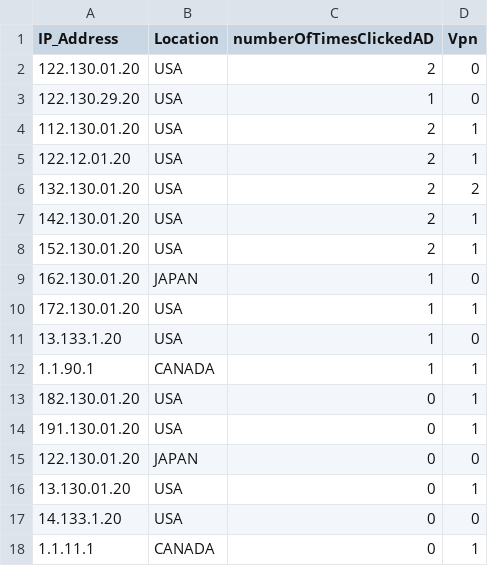
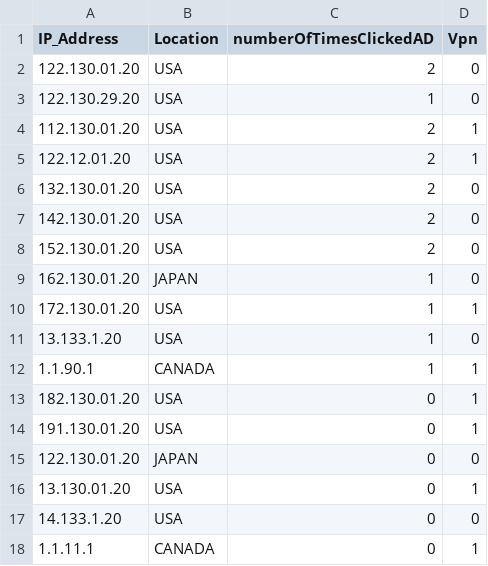
Before and after one commit to alec202/IsolationForestProjectCIS457, a CSV file: inputDataForTraining.csv, drawn as a sheet.

Commit message:
Changed vpn values to be 0 or 1

```diff
--- a/inputDataForTraining.csv
+++ b/inputDataForTraining.csv
@@ -5,5 +5,5 @@ IP_Address,Location,numberOfTimesClickedAD,Vpn
 122.12.01.20,USA,2,1
-132.130.01.20,USA,2,2
-142.130.01.20,USA,2,1
-152.130.01.20,USA,2,1
+132.130.01.20,USA,2,0
+142.130.01.20,USA,2,0
+152.130.01.20,USA,2,0
 162.130.01.20,JAPAN,1,0
```
